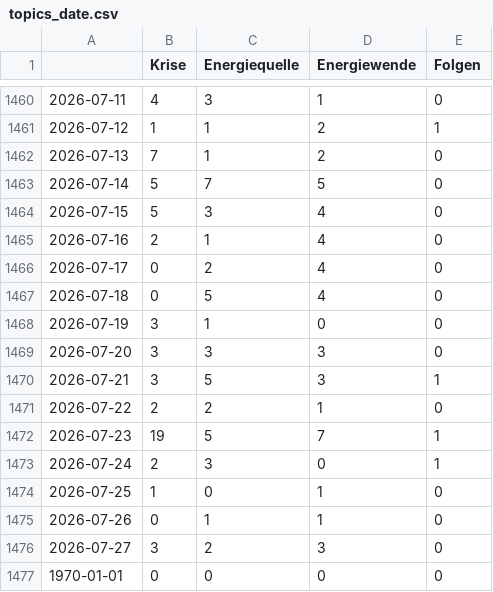
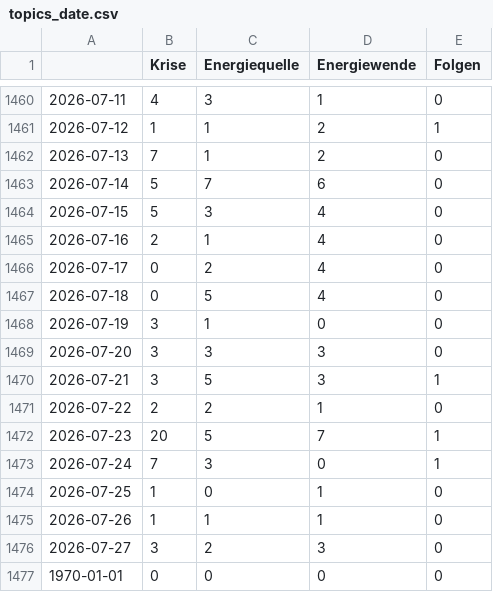
Before and after one commit to JoPhi24-news/winterIsComing, a CSV file: csv/topics_date.csv, drawn as a sheet; only a part is shown, gaps mark what is left out.

```diff
--- a/csv/topics_date.csv
+++ b/csv/topics_date.csv
@@ -1462,3 +1462,3 @@
 2026-07-13,7,1,2,0
-2026-07-14,5,7,5,0
+2026-07-14,5,7,6,0
 2026-07-15,5,3,4,0
@@ -1471,6 +1471,6 @@
 2026-07-22,2,2,1,0
-2026-07-23,19,5,7,1
-2026-07-24,2,3,0,1
+2026-07-23,20,5,7,1
+2026-07-24,7,3,0,1
 2026-07-25,1,0,1,0
-2026-07-26,0,1,1,0
+2026-07-26,1,1,1,0
 2026-07-27,3,2,3,0
```
Also changed, not shown: 4 other files.
